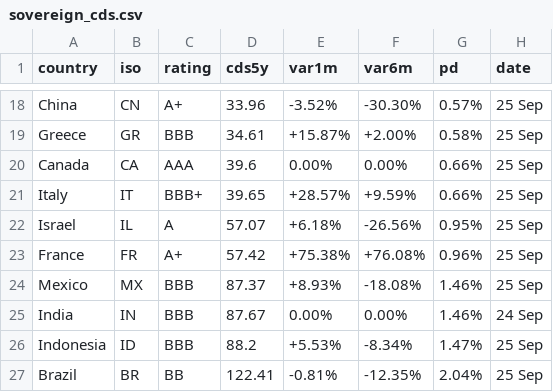
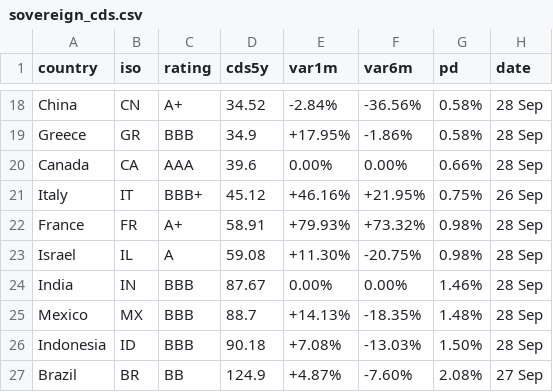
Before and after one commit to rafargb-tech/cds-panel, a CSV file: sovereign_cds.csv, drawn as a sheet; only a part is shown, gaps mark what is left out; removed rows and columns are numbered as before the commit, all else as after; the diff covers the shown part only; the diff names each change by its address in the sheet, - before the commit and + after, or states it on an @@ line.

```diff
--- a/sovereign_cds.csv
+++ b/sovereign_cds.csv
-D18 (cds5y): 33.96
+D18 (cds5y): 34.52
-E18 (var1m): -3.52%
+E18 (var1m): -2.84%
-F18 (var6m): -30.30%
+F18 (var6m): -36.56%
-G18 (pd): 0.57%
+G18 (pd): 0.58%
-H18:H20 (date): 25 Sep
+H18:H20 (date): 28 Sep
-D19 (cds5y): 34.61
+D19 (cds5y): 34.9
-E19 (var1m): +15.87%
+E19 (var1m): +17.95%
-F19 (var6m): +2.00%
+F19 (var6m): -1.86%
-D21 (cds5y): 39.65
+D21 (cds5y): 45.12
-E21 (var1m): +28.57%
+E21 (var1m): +46.16%
-F21 (var6m): +9.59%
+F21 (var6m): +21.95%
-G21 (pd): 0.66%
+G21 (pd): 0.75%
-H21 (date): 25 Sep
+H21 (date): 26 Sep
-row 22: Israel | IL | A | 57.07 | +6.18% | -26.56% | 0.95% | 25 Sep
-D22 (cds5y): 57.42
+D22 (cds5y): 58.91
-E22 (var1m): +75.38%
+E22 (var1m): +79.93%
-F22 (var6m): +76.08%
+F22 (var6m): +73.32%
-G22 (pd): 0.96%
+G22 (pd): 0.98%
-H22 (date): 25 Sep
+H22 (date): 28 Sep
-row 24: Mexico | MX | BBB | 87.37 | +8.93% | -18.08% | 1.46% | 25 Sep
+row 23: Israel | IL | A | 59.08 | +11.30% | -20.75% | 0.98% | 28 Sep
-H24 (date): 24 Sep
+H24 (date): 28 Sep
+row 25: Mexico | MX | BBB | 88.7 | +14.13% | -18.35% | 1.48% | 28 Sep
-D26 (cds5y): 88.2
+D26 (cds5y): 90.18
-E26 (var1m): +5.53%
+E26 (var1m): +7.08%
-F26 (var6m): -8.34%
+F26 (var6m): -13.03%
-G26 (pd): 1.47%
+G26 (pd): 1.50%
-H26 (date): 25 Sep
+H26 (date): 28 Sep
-D27 (cds5y): 122.41
+D27 (cds5y): 124.9
-E27 (var1m): -0.81%
+E27 (var1m): +4.87%
-F27 (var6m): -12.35%
+F27 (var6m): -7.60%
-G27 (pd): 2.04%
+G27 (pd): 2.08%
-H27 (date): 25 Sep
+H27 (date): 27 Sep
```
Also changed, not shown: 4 added rows, 4 removed rows and 71 edited cells elsewhere in this file, 2 other files.
